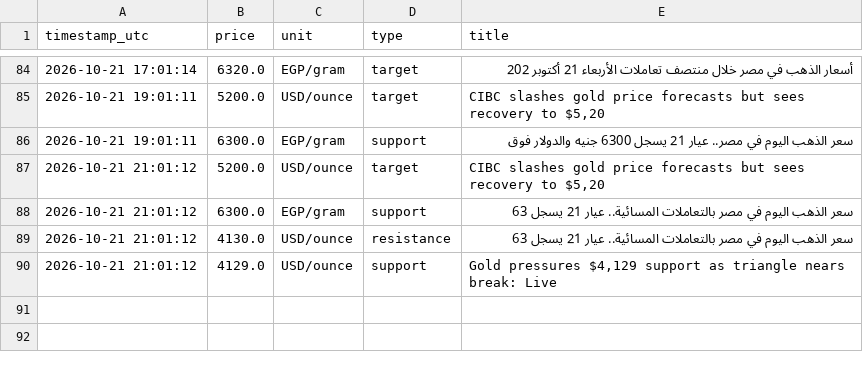
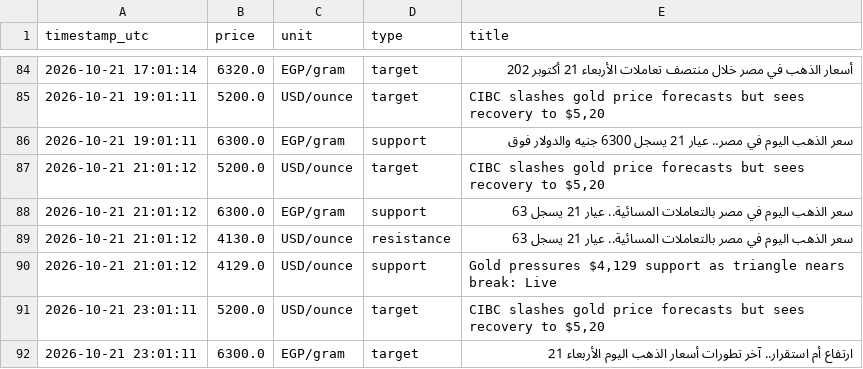
Before and after one commit to Moazahmed117823/gold_watcher, a CSV file: data/levels_history.csv, drawn as a sheet; only a part is shown, gaps mark what is left out; the diff names each change by its address in the sheet, - before the commit and + after, or states it on an @@ line.

```diff
--- a/data/levels_history.csv
+++ b/data/levels_history.csv
+row 91: 2026-10-21 23:01:11 | 5200.0 | USD/ounce | target | CIBC slashes gold price forecasts but sees recovery to $5,20
+row 92: 2026-10-21 23:01:11 | 6300.0 | EGP/gram | target | ارتفاع أم استقرار.. آخر تطورات أسعار الذهب اليوم الأربعاء 21
```
Also changed, not shown: data/gold_prices.csv, data/predictions.csv.
